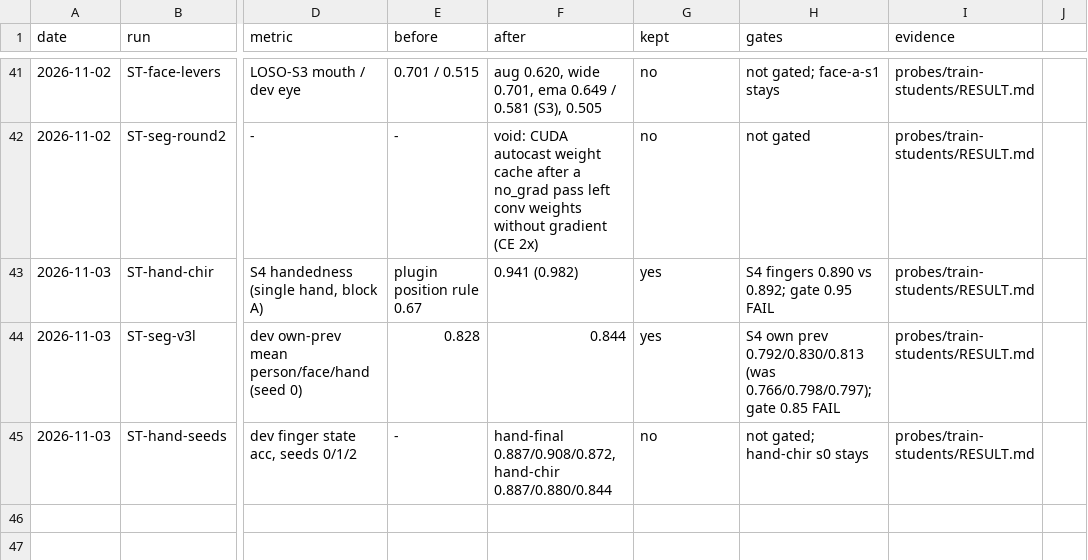
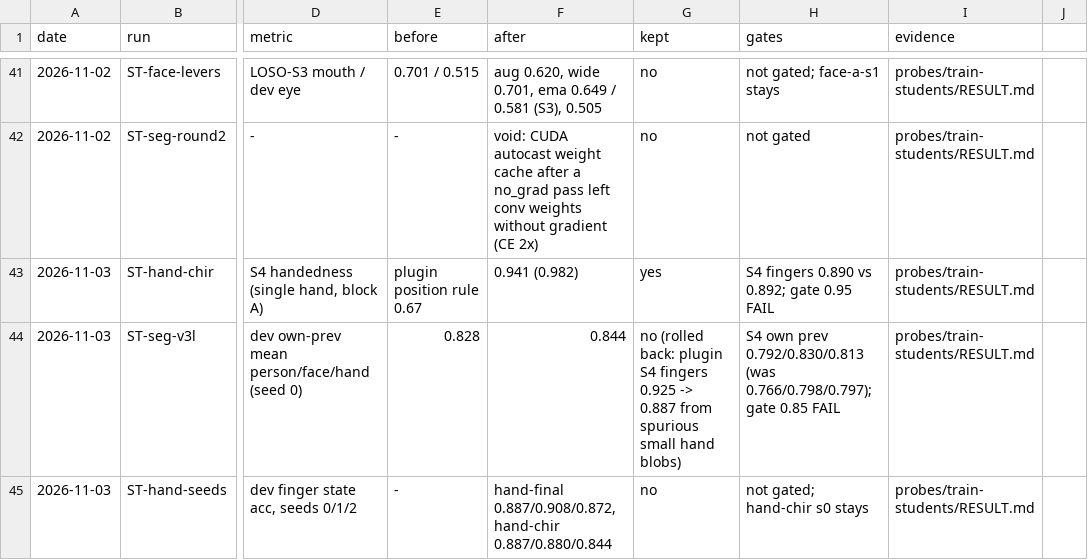
Before and after one commit to smashburger-dev/synthexis, a TSV file: docs/hillclimb.tsv, drawn as a sheet; only a part is shown, gaps mark what is left out; the diff names each change by its address in the sheet, - before the commit and + after, or states it on an @@ line.

Commit message:
Roll seg back to seg-a-s0: seg-v3l costs the plugin 4 finger points
The plugin's S4 bench with only seg swapped: finger accuracy 0.925 -> 0.887,
finger count MAE 0.14 -> 0.30. seg-v3l adds small spurious hand blobs that
class IoU does not see. seg-v3l stays archived for a retry with a blob filter.

```diff
--- a/docs/hillclimb.tsv
+++ b/docs/hillclimb.tsv
-G44 (kept): yes
+G44 (kept): no (rolled back: plugin S4 fingers 0.925 -> 0.887 from spurious small hand blobs)
```
Also changed, not shown: 2 other files.
